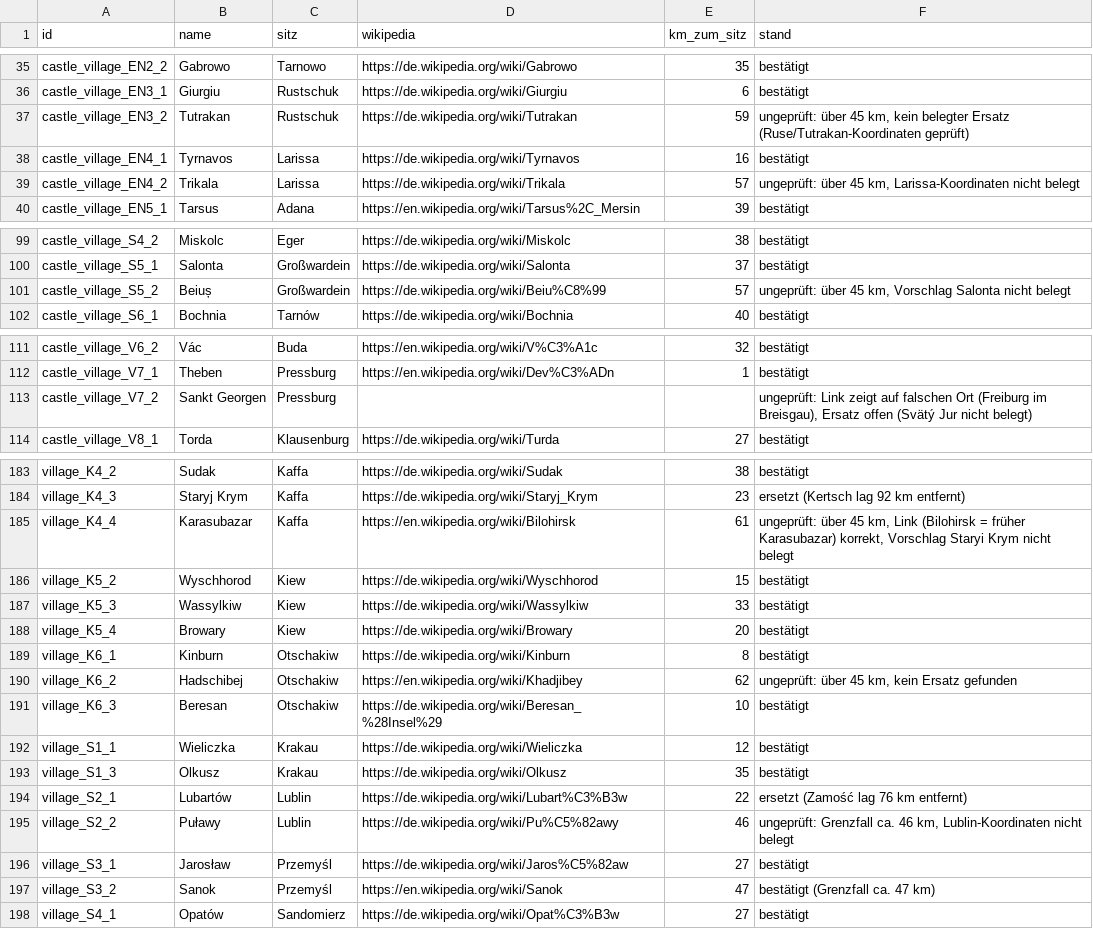
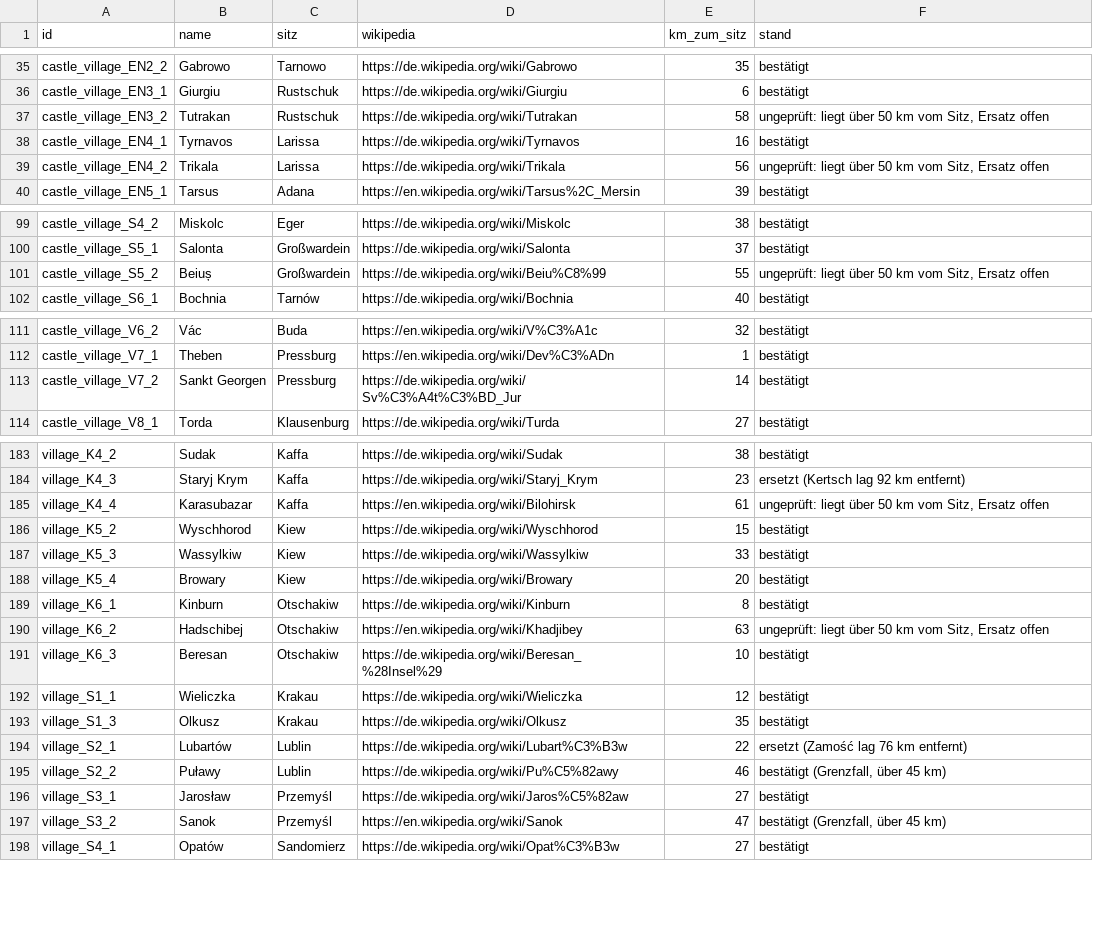
Before and after one commit to KamKnez/bannerlord_balkan, a CSV file: data/weltkarte/dorfnamen_belege.csv, drawn as a sheet; only a part is shown, gaps mark what is left out; the diff covers the shown part only.

```diff
--- a/data/weltkarte/dorfnamen_belege.csv
+++ b/data/weltkarte/dorfnamen_belege.csv
@@ -36,5 +36,5 @@ castle_village_EN2_2;Gabrowo;Tarnowo;https://de.wikipedia.org/wiki/Gabrowo;35;be
 castle_village_EN3_1;Giurgiu;Rustschuk;https://de.wikipedia.org/wiki/Giurgiu;6;bestätigt
-castle_village_EN3_2;Tutrakan;Rustschuk;https://de.wikipedia.org/wiki/Tutrakan;59;ungeprüft: über 45 km, kein belegter Ersatz (Ruse/Tutrakan-Koordinaten geprüft)
+castle_village_EN3_2;Tutrakan;Rustschuk;https://de.wikipedia.org/wiki/Tutrakan;58;ungeprüft: liegt über 50 km vom Sitz, Ersatz offen
 castle_village_EN4_1;Tyrnavos;Larissa;https://de.wikipedia.org/wiki/Tyrnavos;16;bestätigt
-castle_village_EN4_2;Trikala;Larissa;https://de.wikipedia.org/wiki/Trikala;57;ungeprüft: über 45 km, Larissa-Koordinaten nicht belegt
+castle_village_EN4_2;Trikala;Larissa;https://de.wikipedia.org/wiki/Trikala;56;ungeprüft: liegt über 50 km vom Sitz, Ersatz offen
 castle_village_EN5_1;Tarsus;Adana;https://en.wikipedia.org/wiki/Tarsus%2C_Mersin;39;bestätigt
@@ -100,3 +100,3 @@ castle_village_S4_2;Miskolc;Eger;https://de.wikipedia.org/wiki/Miskolc;38;bestä
 castle_village_S5_1;Salonta;Großwardein;https://de.wikipedia.org/wiki/Salonta;37;bestätigt
-castle_village_S5_2;Beiuș;Großwardein;https://de.wikipedia.org/wiki/Beiu%C8%99;57;ungeprüft: über 45 km, Vorschlag Salonta nicht belegt
+castle_village_S5_2;Beiuș;Großwardein;https://de.wikipedia.org/wiki/Beiu%C8%99;55;ungeprüft: liegt über 50 km vom Sitz, Ersatz offen
 castle_village_S6_1;Bochnia;Tarnów;https://de.wikipedia.org/wiki/Bochnia;40;bestätigt
@@ -112,3 +112,3 @@ castle_village_V6_2;Vác;Buda;https://en.wikipedia.org/wiki/V%C3%A1c;32;bestäti
 castle_village_V7_1;Theben;Pressburg;https://en.wikipedia.org/wiki/Dev%C3%ADn;1;bestätigt
-castle_village_V7_2;Sankt Georgen;Pressburg;;;ungeprüft: Link zeigt auf falschen Ort (Freiburg im Breisgau), Ersatz offen (Svätý Jur nicht belegt)
+castle_village_V7_2;Sankt Georgen;Pressburg;https://de.wikipedia.org/wiki/Sv%C3%A4t%C3%BD_Jur;14;bestätigt
 castle_village_V8_1;Torda;Klausenburg;https://de.wikipedia.org/wiki/Turda;27;bestätigt
@@ -184,3 +184,3 @@ village_K4_2;Sudak;Kaffa;https://de.wikipedia.org/wiki/Sudak;38;bestätigt
 village_K4_3;Staryj Krym;Kaffa;https://de.wikipedia.org/wiki/Staryj_Krym;23;ersetzt (Kertsch lag 92 km entfernt)
-village_K4_4;Karasubazar;Kaffa;https://en.wikipedia.org/wiki/Bilohirsk;61;ungeprüft: über 45 km, Link (Bilohirsk = früher Karasubazar) korrekt, Vorschlag Staryi Krym nicht belegt
+village_K4_4;Karasubazar;Kaffa;https://en.wikipedia.org/wiki/Bilohirsk;61;ungeprüft: liegt über 50 km vom Sitz, Ersatz offen
 village_K5_2;Wyschhorod;Kiew;https://de.wikipedia.org/wiki/Wyschhorod;15;bestätigt
@@ -189,3 +189,3 @@ village_K5_4;Browary;Kiew;https://de.wikipedia.org/wiki/Browary;20;bestätigt
 village_K6_1;Kinburn;Otschakiw;https://de.wikipedia.org/wiki/Kinburn;8;bestätigt
-village_K6_2;Hadschibej;Otschakiw;https://en.wikipedia.org/wiki/Khadjibey;62;ungeprüft: über 45 km, kein Ersatz gefunden
+village_K6_2;Hadschibej;Otschakiw;https://en.wikipedia.org/wiki/Khadjibey;63;ungeprüft: liegt über 50 km vom Sitz, Ersatz offen
 village_K6_3;Beresan;Otschakiw;https://de.wikipedia.org/wiki/Beresan_%28Insel%29;10;bestätigt
@@ -194,5 +194,5 @@ village_S1_3;Olkusz;Krakau;https://de.wikipedia.org/wiki/Olkusz;35;bestätigt
 village_S2_1;Lubartów;Lublin;https://de.wikipedia.org/wiki/Lubart%C3%B3w;22;ersetzt (Zamość lag 76 km entfernt)
-village_S2_2;Puławy;Lublin;https://de.wikipedia.org/wiki/Pu%C5%82awy;46;ungeprüft: Grenzfall ca. 46 km, Lublin-Koordinaten nicht belegt
+village_S2_2;Puławy;Lublin;https://de.wikipedia.org/wiki/Pu%C5%82awy;46;bestätigt (Grenzfall, über 45 km)
 village_S3_1;Jarosław;Przemyśl;https://de.wikipedia.org/wiki/Jaros%C5%82aw;27;bestätigt
-village_S3_2;Sanok;Przemyśl;https://en.wikipedia.org/wiki/Sanok;47;bestätigt (Grenzfall ca. 47 km)
+village_S3_2;Sanok;Przemyśl;https://en.wikipedia.org/wiki/Sanok;47;bestätigt (Grenzfall, über 45 km)
 village_S4_1;Opatów;Sandomierz;https://de.wikipedia.org/wiki/Opat%C3%B3w;27;bestätigt
```
Also changed, not shown: 43 edited cells elsewhere in this file, 1 other file.
